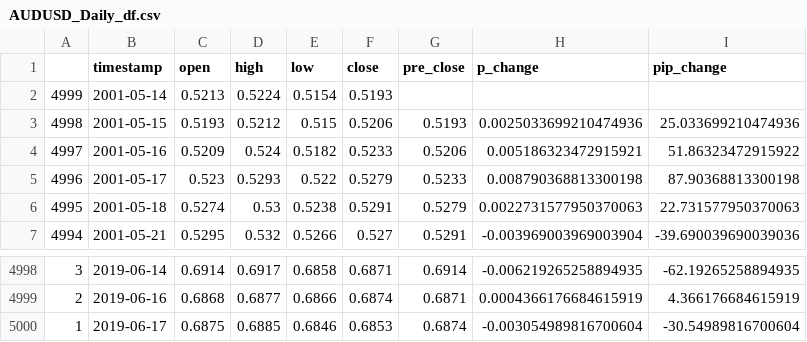
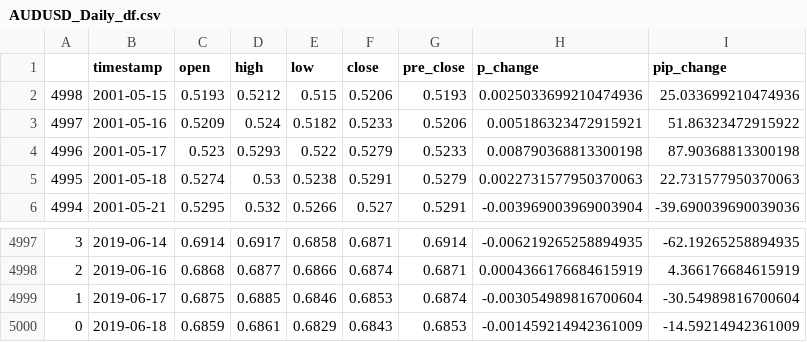
Before and after one commit to jacktator/QuantTrading_Py, a CSV file: data/gen/AUDUSD_Daily_df.csv, drawn as a sheet; only a part is shown, gaps mark what is left out; removed rows and columns are numbered as before the commit, all else as after; the diff names each change by its address in the sheet, - before the commit and + after, or states it on an @@ line.

Commit message:
Fixed AUDUSD rates

```diff
--- a/data/gen/AUDUSD_Daily_df.csv
+++ b/data/gen/AUDUSD_Daily_df.csv
-row 2: 4999 | 2001-05-14 | 0.5213 | 0.5224 | 0.5154 | 0.5193
+row 5000: 0 | 2019-06-18 | 0.6859 | 0.6861 | 0.6829 | 0.6843 | 0.6853 | -0.001459214942361009 | -14.59214942361009
```
